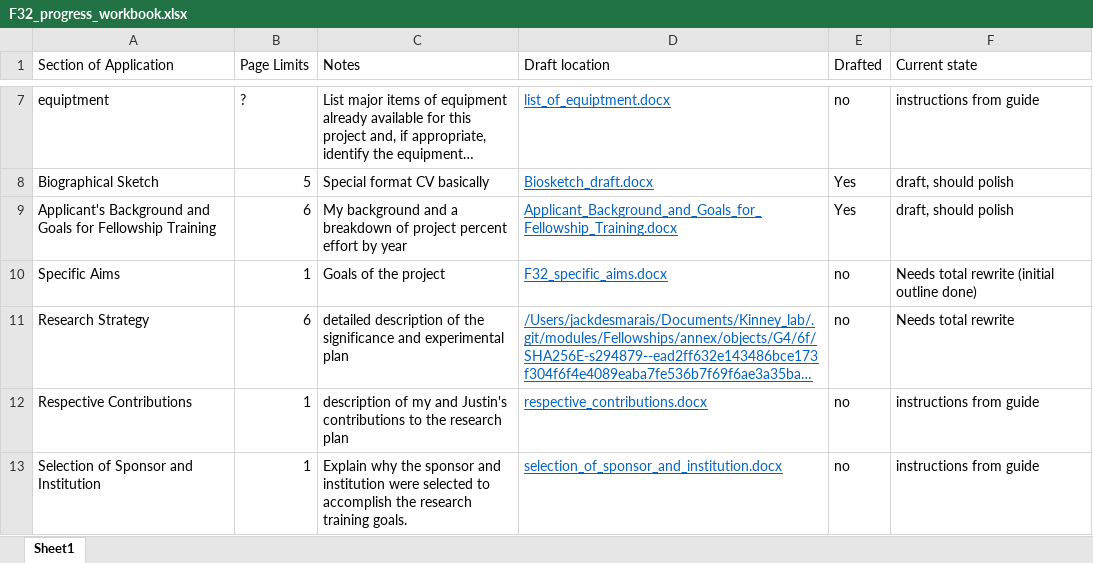
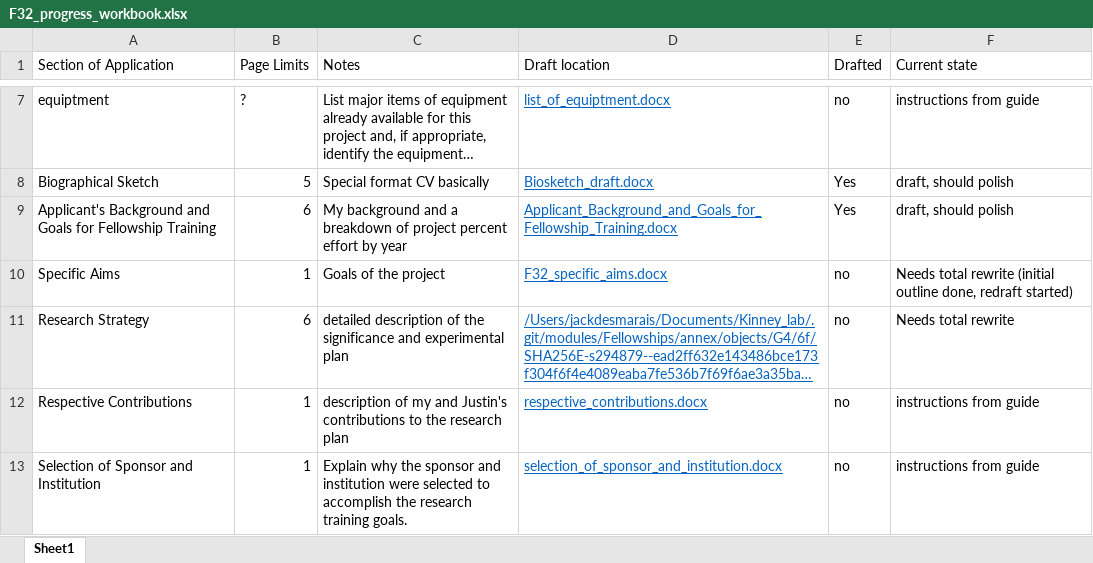
Before and after one commit to jackdesmarais/Fellowships, an Excel workbook: 2023_08_08_sub_F32/F32_progress_workbook.xlsx, sheet Sheet1, drawn as a sheet; only a part is shown, gaps mark what is left out; long unchanged cells end in …; values as stored, in another font and other column widths than the file's, no borders; table styles not drawn; the diff names each change by its address in the sheet, - before the commit and + after, or states it on an @@ line.

Commit message:
starting redraft of specific aims

```diff
--- a/2023_08_08_sub_F32/F32_progress_workbook.xlsx (sheet Sheet1)
+++ b/2023_08_08_sub_F32/F32_progress_workbook.xlsx (sheet Sheet1)
-F10 (Current state): …(initial outline done)
+F10 (Current state): …(initial outline done, redraft started)
```
Also changed, not shown: 1 other file.
